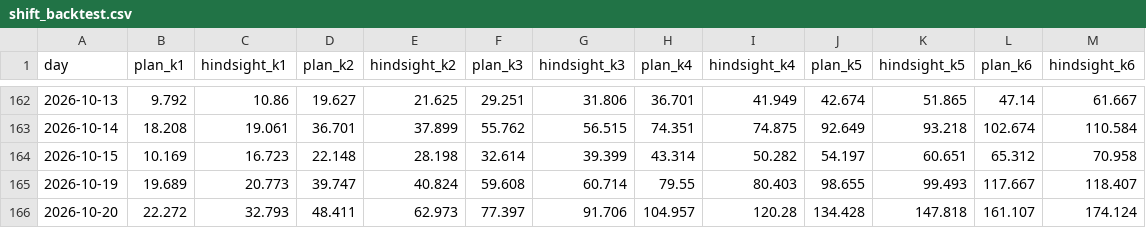
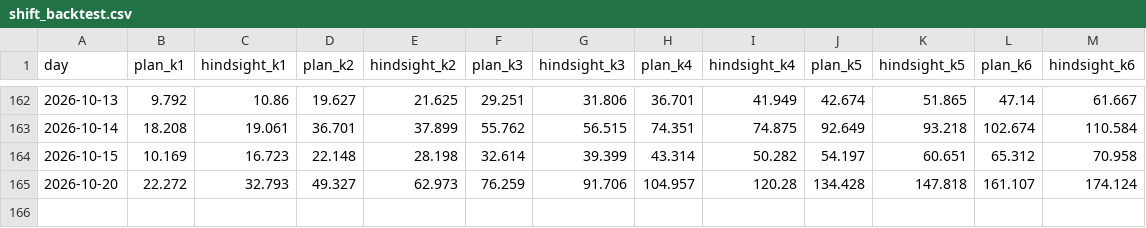
Before and after one commit to RendellRich/maya-forecasting-v2, a CSV file: app/data/shift_backtest.csv, drawn as a sheet; only a part is shown, gaps mark what is left out.

```diff
--- a/app/data/shift_backtest.csv
+++ b/app/data/shift_backtest.csv
@@ -164,3 +164,2 @@ day,plan_k1,hindsight_k1,plan_k2,hindsight_k2,plan_k3,hindsight_k3,plan_k4,hinds
 2026-10-15,10.169,16.723,22.148,28.198,32.614,39.399,43.314,50.282,54.197,60.651,65.312,70.958
-2026-10-19,19.689,20.773,39.747,40.824,59.608,60.714,79.55,80.403,98.655,99.493,117.667,118.407
-2026-10-20,22.272,32.793,48.411,62.973,77.397,91.706,104.957,120.28,134.428,147.818,161.107,174.124
+2026-10-20,22.272,32.793,49.327,62.973,76.259,91.706,104.957,120.28,134.428,147.818,161.107,174.124
```
Also changed, not shown: app/data/savings_ci.csv, live/live_days.csv, 10 other files.
